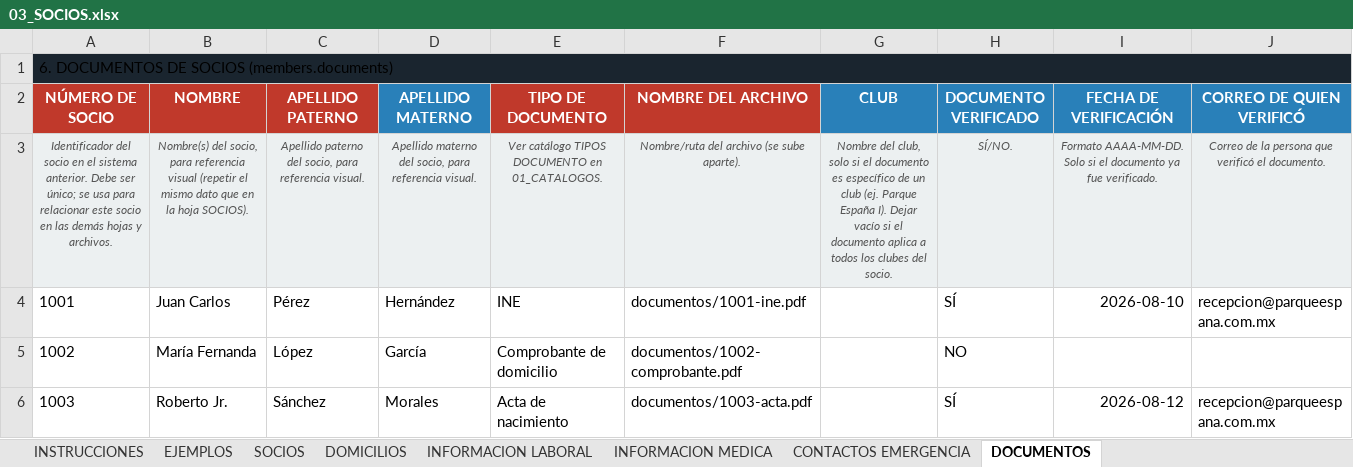
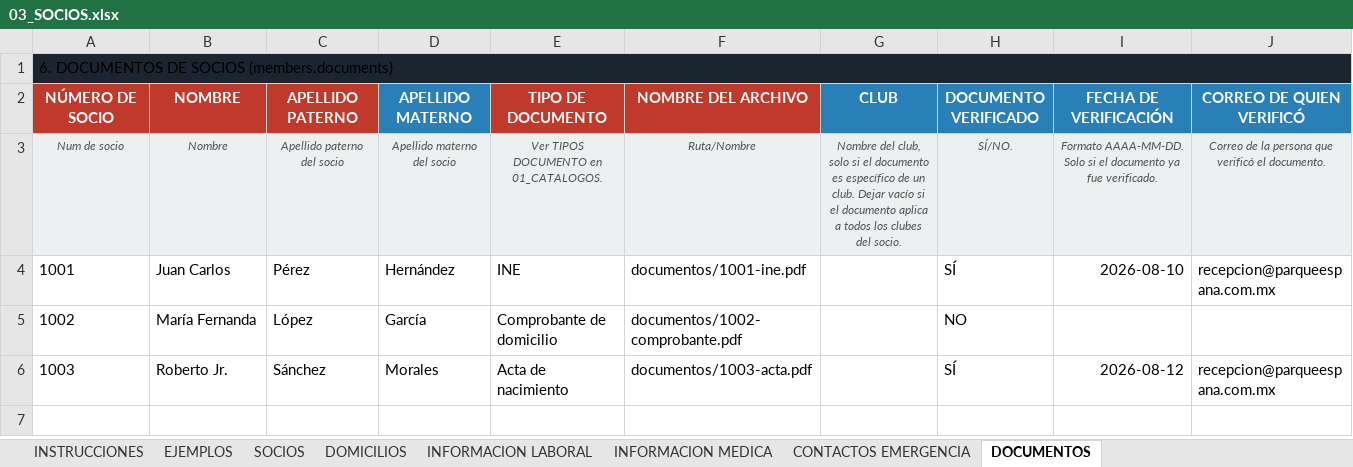
Before and after one commit to desarrollosTekuno/parque_espana, an Excel workbook: database/seeders/data/03_SOCIOS.xlsx, sheet DOCUMENTOS, drawn as a sheet; values as stored, in another font and other column widths than the file's, no borders; removed rows and columns are numbered as before the commit, all else as after; the diff names each change by its address in the sheet, - before the commit and + after, or states it on an @@ line.

```diff
--- a/database/seeders/data/03_SOCIOS.xlsx (sheet DOCUMENTOS)
+++ b/database/seeders/data/03_SOCIOS.xlsx (sheet DOCUMENTOS)
-row 3: Identificador del socio en el sistema anterior. Debe ser único; se usa para relacionar este socio en las demás hojas y archivos. | Nombre(s) del socio, para referencia visual (repetir el mismo dato que en la hoja SOCIOS). | Apellido paterno del socio, para referencia visual. | Apellido materno del socio, para referencia visual. | Ver catálogo TIPOS DOCUMENTO en 01_CATALOGOS. | Nombre/ruta del archivo (se sube aparte). | Nombre del club, solo si el documento es específico de un club (ej. Parque España I). Dejar vacío si el documento aplica a todos los clubes del socio. | SÍ/NO. | Formato AAAA-MM-DD. Solo si el documento ya fue verificado. | Correo de la persona que verificó el documento.
+row 3: Num de socio | Nombre | Apellido paterno del socio | Apellido materno del socio | Ver TIPOS DOCUMENTO en 01_CATALOGOS. | Ruta/Nombre | Nombre del club, solo si el documento es específico de un club. Dejar vacío si el documento aplica a todos los clubes del socio. | SÍ/NO. | Formato AAAA-MM-DD. Solo si el documento ya fue verificado. | Correo de la persona que verificó el documento.
```
Also changed, not shown: sheet INFORMACION MEDICA, sheet DOMICILIOS, sheet INFORMACION LABORAL, sheet SOCIOS, sheet CONTACTOS EMERGENCIA, database/seeders/data/04_CUENTAS_Y_MEMBRESIAS.xlsx, database/seeders/data/05_FINANZAS.xlsx, 5 other files.
